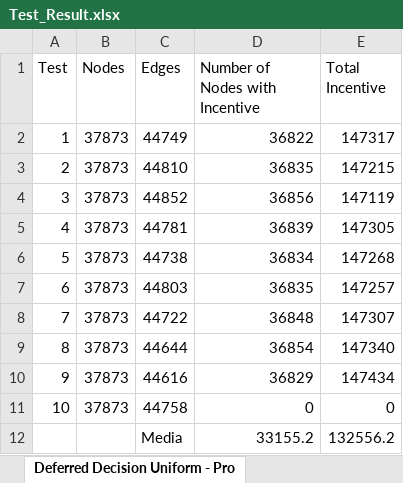
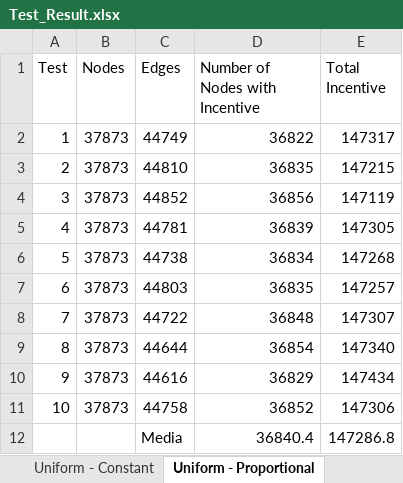
Before and after one commit to vinsan/tpi, an Excel workbook: Test_Result.xlsx, sheet Uniform - Proportional, drawn as a sheet; values as stored, in another font and other column widths than the file's, no borders; removed rows and columns are numbered as before the commit, all else as after; the diff names each change by its address in the sheet, - before the commit and + after, or states it on an @@ line.

```diff
--- a/Test_Result.xlsx (sheet Uniform - Proportional)
+++ b/Test_Result.xlsx (sheet Uniform - Proportional)
-sheet tab: Deferred Decision Uniform - Pro
+sheet tab: Uniform - Proportional
-D11 (Number of Nodes with Incentive): 0
+D11 (Number of Nodes with Incentive): 36852
-E11 (Total Incentive): 0
+E11 (Total Incentive): 147306
-row 12:  |  | Media | 33155.2 | 132556.2
+row 12:  |  | Media | 36840.4 | 147286.8
```
Also changed, not shown: other sheet tabs.
